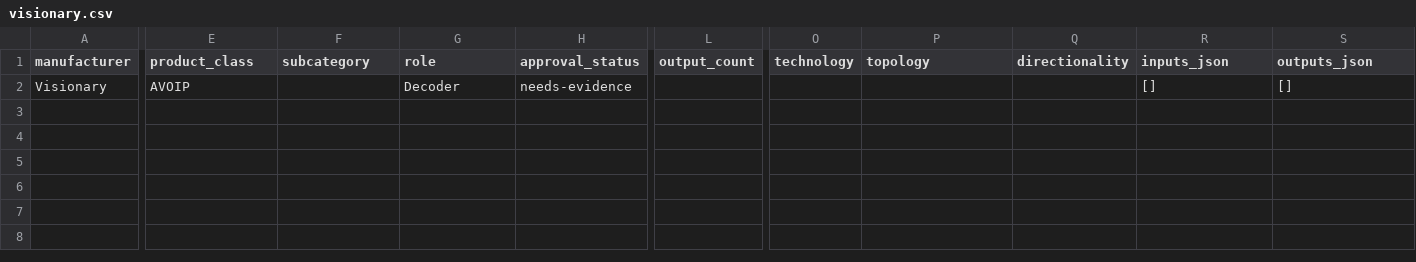
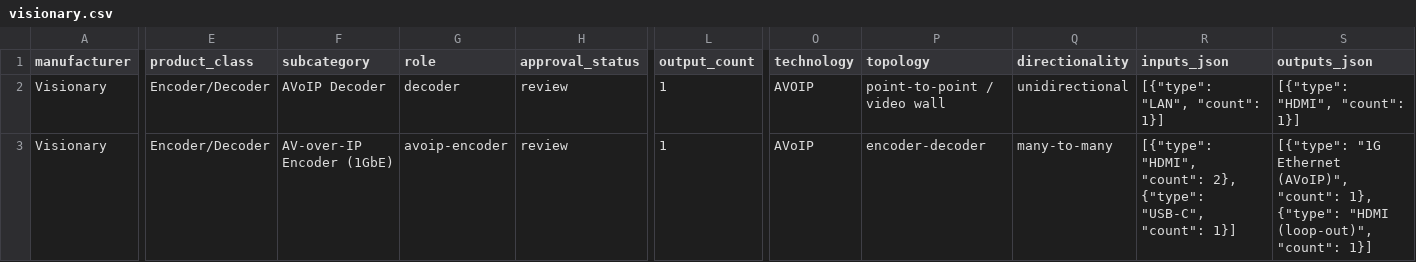
Before and after one commit to SteveTechApp/Wingman, a CSV file: data-sources/competitors/visionary.csv, drawn as a sheet; only a part is shown, gaps mark what is left out; rows hold the shown columns only; the diff covers the shown part only; the diff names each change by its address in the sheet, - before the commit and + after, or states it on an @@ line.

```diff
--- a/data-sources/competitors/visionary.csv
+++ b/data-sources/competitors/visionary.csv
-E2 (product_class): AVOIP
+E2 (product_class): Encoder/Decoder
-F2 (subcategory): (empty)
+F2 (subcategory): AVoIP Decoder
-G2 (role): Decoder
+G2 (role): decoder
-H2 (approval_status): needs-evidence
+H2 (approval_status): review
-L2 (output_count): (empty)
+L2 (output_count): 1
-O2 (technology): (empty)
+O2 (technology): AVOIP
-P2 (topology): (empty)
+P2 (topology): point-to-point / video wall
-Q2 (directionality): (empty)
+Q2 (directionality): unidirectional
-R2 (inputs_json): []
+R2 (inputs_json): [{"type": "LAN", "count": 1}]
-S2 (outputs_json): []
+S2 (outputs_json): [{"type": "HDMI", "count": 1}]
+row 3: Visionary | Encoder/Decoder | AV-over-IP Encoder (1GbE) | avoip-encoder | review | 1 | AVoIP | encoder-decoder | many-to-many | [{"type": "HDMI", "count": 2}, {"type": "USB-C", "count": 1}] | [{"type": "1G Ethernet (AVoIP)", "count": 1}, {"type": "HDMI (loop-out)", "count": 1}]
```
Also changed, not shown: 10 edited cells elsewhere in this file, data-sources/competitors/airtame.csv, data-sources/competitors/binary.csv, 45 other files.
